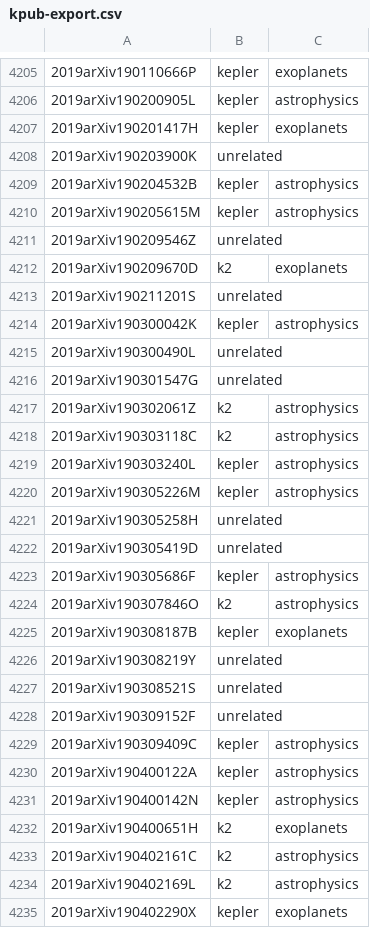
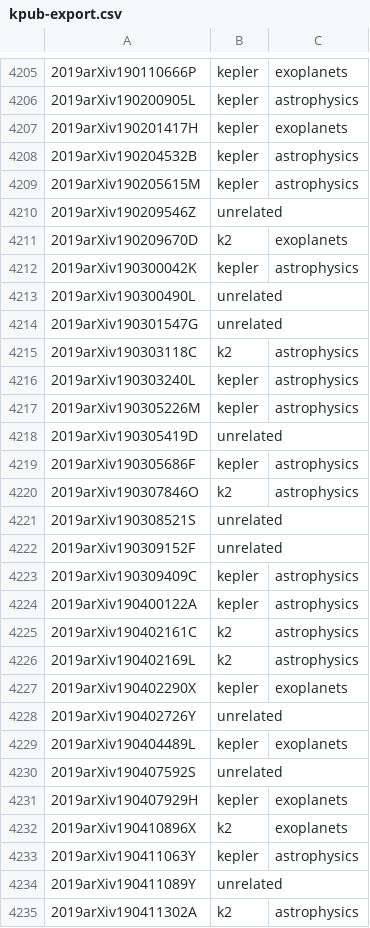
Before and after one commit to KeplerGO/kpub, a CSV file: data/kpub-export.csv, drawn as a sheet; only a part is shown, gaps mark what is left out; the shorter side is filled out with more unchanged rows; the diff covers the shown part only.

```diff
--- a/data/kpub-export.csv
+++ b/data/kpub-export.csv
@@ -4207,3 +4207,2 @@
 2019arXiv190201417H,kepler,exoplanets
-2019arXiv190203900K,unrelated,
 2019arXiv190204532B,kepler,astrophysics
@@ -4212,3 +4211,2 @@
 2019arXiv190209670D,k2,exoplanets
-2019arXiv190211201S,unrelated,
 2019arXiv190300042K,kepler,astrophysics
@@ -4216,3 +4214,2 @@
 2019arXiv190301547G,unrelated,
-2019arXiv190302061Z,k2,astrophysics
 2019arXiv190303118C,k2,astrophysics
@@ -4220,3 +4217,2 @@
 2019arXiv190305226M,kepler,astrophysics
-2019arXiv190305258H,unrelated,
 2019arXiv190305419D,unrelated,
@@ -4224,4 +4220,2 @@
 2019arXiv190307846O,k2,astrophysics
-2019arXiv190308187B,kepler,exoplanets
-2019arXiv190308219Y,unrelated,
 2019arXiv190308521S,unrelated,
@@ -4230,4 +4224,2 @@
 2019arXiv190400122A,kepler,astrophysics
-2019arXiv190400142N,kepler,astrophysics
-2019arXiv190400651H,k2,exoplanets
 2019arXiv190402161C,k2,astrophysics
```
Also changed, not shown: 13 added rows, 25 removed rows and 8 edited cells elsewhere in this file, 1 other file.
